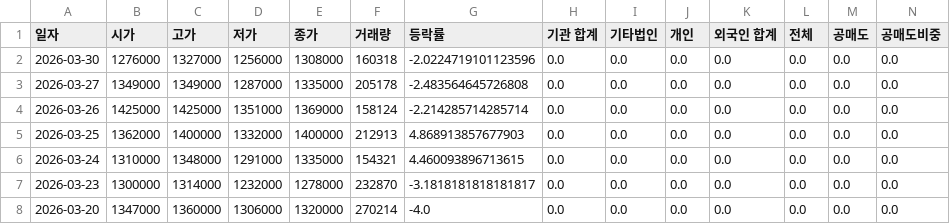
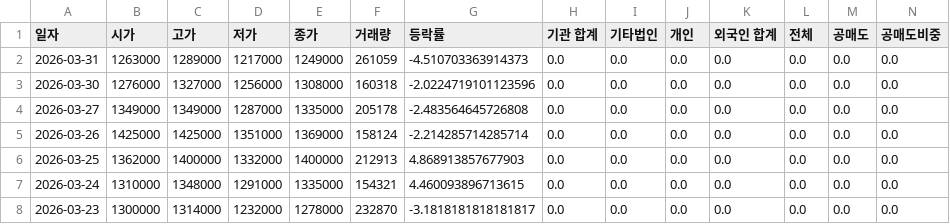
Before and after one commit to ccyun95/Shipbuilding_hevy_defense_industry_work, a CSV file: data/Hanwha_Aerospace_012450_stock_data.csv, drawn as a sheet; only a part is shown; the shorter side is filled out with more unchanged rows; rows hold the shown columns only; the diff names each change by its address in the sheet, - before the commit and + after, or states it on an @@ line.

```diff
--- a/data/Hanwha_Aerospace_012450_stock_data.csv
+++ b/data/Hanwha_Aerospace_012450_stock_data.csv
+row 2: 2026-03-31 | 1263000 | 1289000 | 1217000 | 1249000 | 261059 | -4.510703363914373 | 0.0 | 0.0 | 0.0 | 0.0 | 0.0 | 0.0 | 0.0
```
Also changed, not shown: data/Hanwha_Engine_082740_stock_data.csv, data/Hanwha_Ocean_042660_stock_data.csv, 16 other files.
